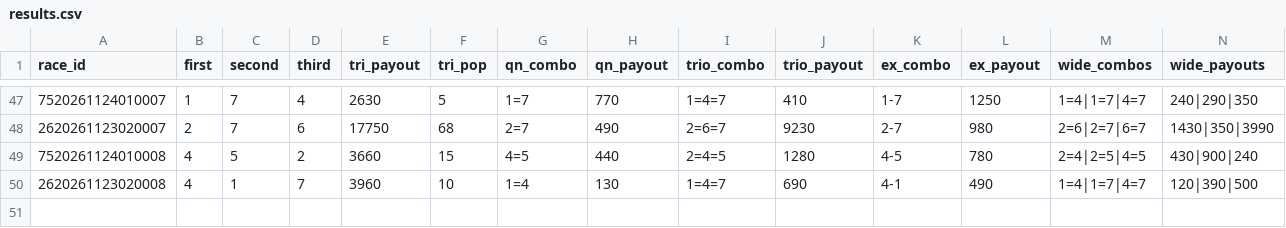
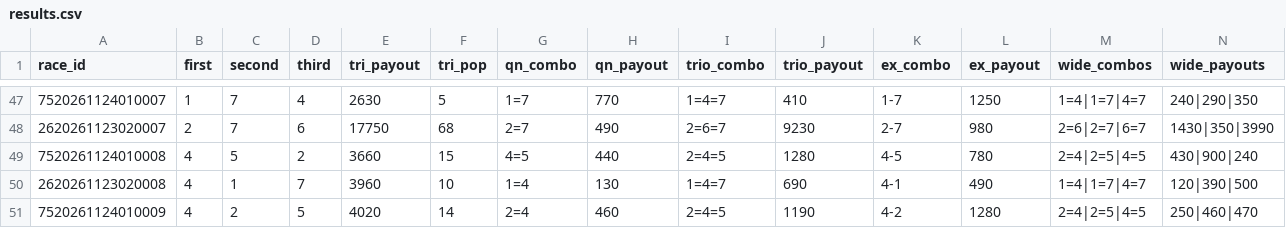
Before and after one commit to basebull120809-boop/keirin-ev, a CSV file: data/live/2026-11-24/results.csv, drawn as a sheet; only a part is shown, gaps mark what is left out; the diff names each change by its address in the sheet, - before the commit and + after, or states it on an @@ line.

Commit message:
live 結果 1R

```diff
--- a/data/live/2026-11-24/results.csv
+++ b/data/live/2026-11-24/results.csv
+row 51: 7520261124010009 | 4 | 2 | 5 | 4020 | 14 | 2=4 | 460 | 2=4=5 | 1190 | 4-2 | 1280 | 2=4|2=5|4=5 | 250|460|470
```
Also changed, not shown: data/live/2026-11-24/today.csv, 2 other files.
